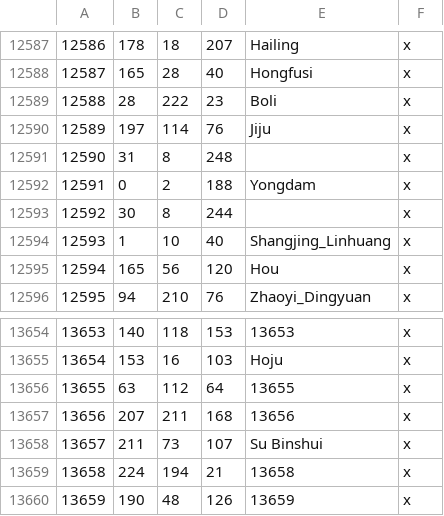
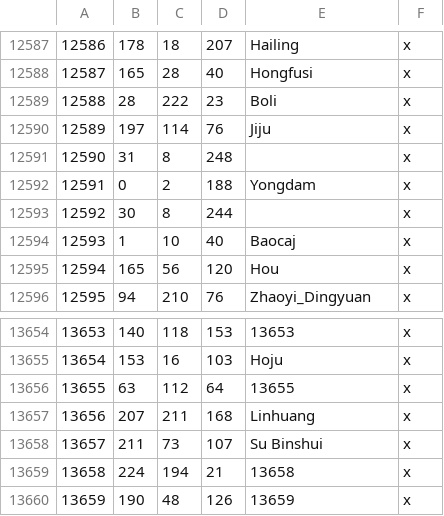
Before and after one commit to Rajas-of-Indochina/mod, a CSV file: indochina/map_data/definition.csv, drawn as a sheet; only a part is shown, gaps mark what is left out.

Commit message:
def

```diff
--- a/indochina/map_data/definition.csv
+++ b/indochina/map_data/definition.csv
@@ -12593,3 +12593,3 @@
 12592;30;8;244;;x
-12593;1;10;40;Shangjing_Linhuang;x
+12593;1;10;40;Baocaj;x
 12594;165;56;120;Hou;x
@@ -13656,3 +13656,3 @@
 13655;63;112;64;13655;x
-13656;207;211;168;13656;x
+13656;207;211;168;Linhuang;x
 13657;211;73;107;Su Binshui;x
```
